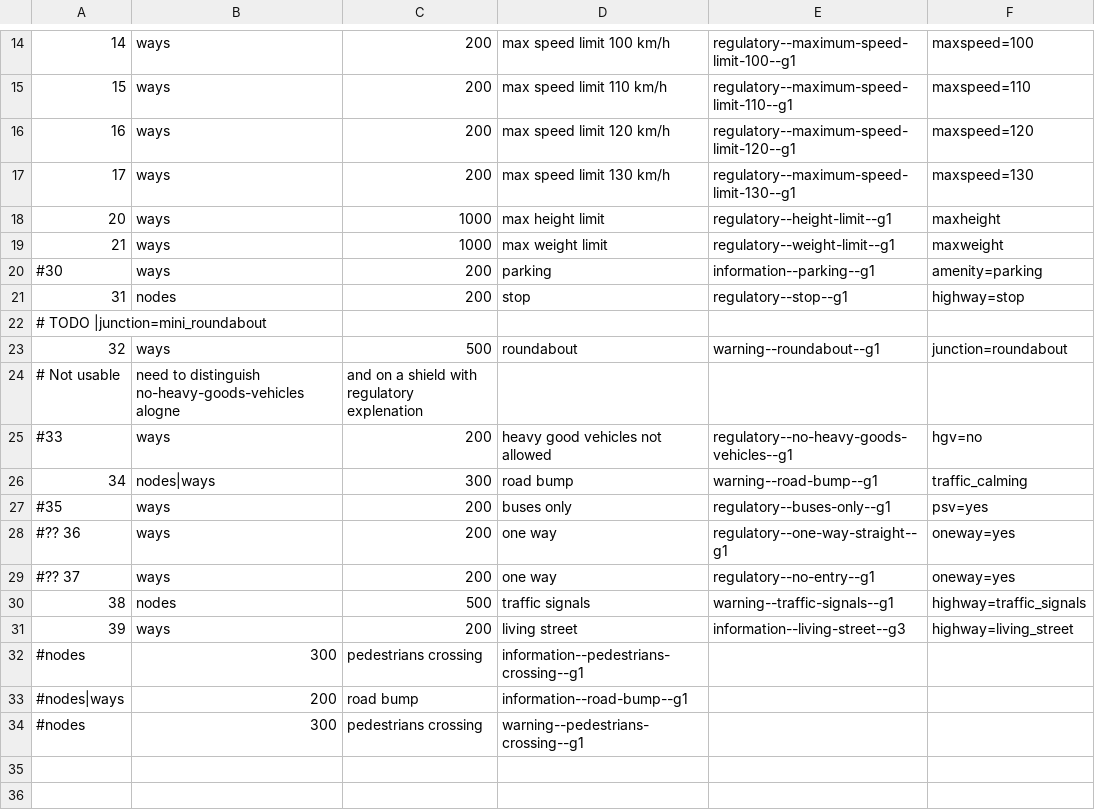
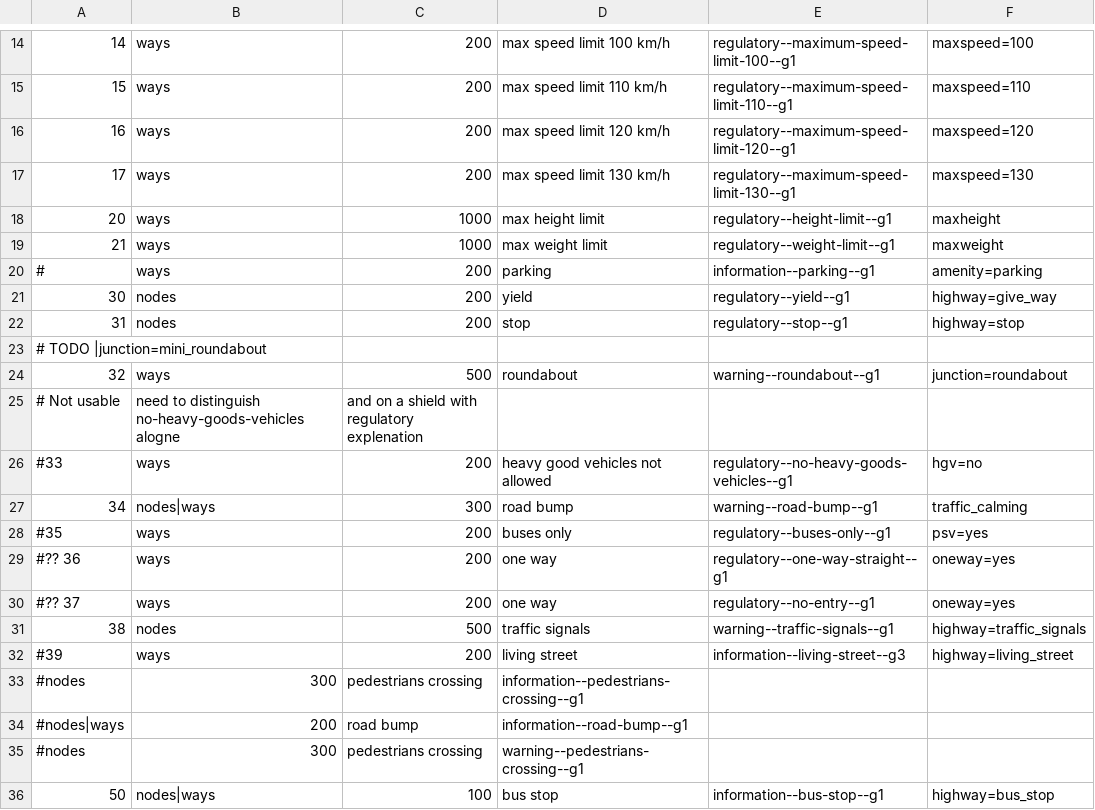
Before and after one commit to osm-fr/osmose-backend, a CSV file: merge_data/mapillary-traffic-signs.mapping.csv, drawn as a sheet; only a part is shown, gaps mark what is left out.

Commit message:
Supporte multiple country in analyser_merge_traffic_signs

```diff
--- a/merge_data/mapillary-traffic-signs.mapping.csv
+++ b/merge_data/mapillary-traffic-signs.mapping.csv
@@ -19,3 +19,4 @@
 21,ways,1000,max weight limit,regulatory--weight-limit--g1,maxweight
-#30,ways,200,parking,information--parking--g1,amenity=parking
+#,ways,200,parking,information--parking--g1,amenity=parking
+30,nodes,200,yield,regulatory--yield--g1,highway=give_way
 31,nodes,200,stop,regulatory--stop--g1,highway=stop
@@ -30,3 +31,3 @@
 38,nodes,500,traffic signals,warning--traffic-signals--g1,highway=traffic_signals
-39,ways,200,living street,information--living-street--g3,highway=living_street
+#39,ways,200,living street,information--living-street--g3,highway=living_street
 #nodes,300,pedestrians crossing,information--pedestrians-crossing--g1
@@ -34 +35,2 @@
 #nodes,300,pedestrians crossing,warning--pedestrians-crossing--g1
+50,nodes|ways,100,bus stop,information--bus-stop--g1,highway=bus_stop
```
Also changed, not shown: 5 other files.
